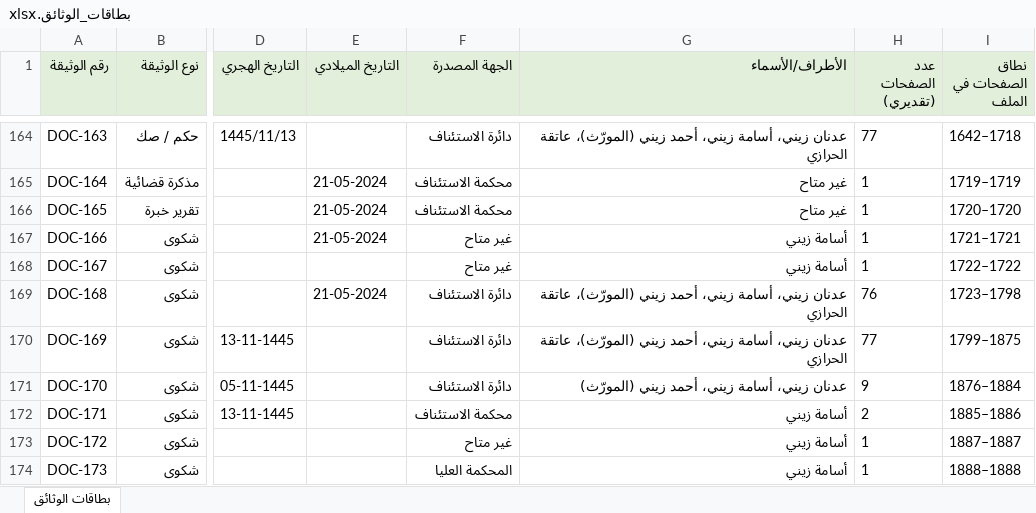
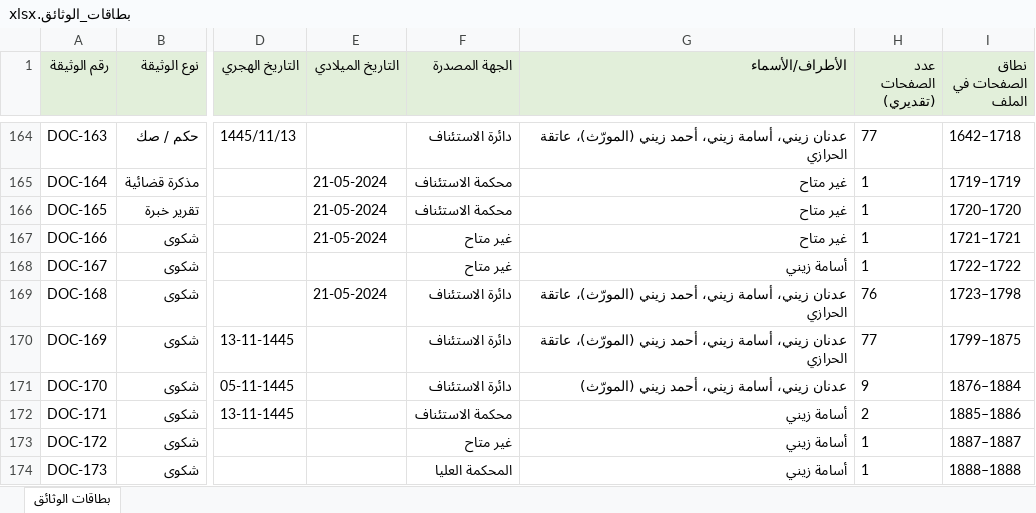
Before and after one commit to asim1417/zaini-case-audit, an Excel workbook: zaini_case_audit_output/outputs/package/بطاقات_الوثائق.xlsx, sheet بطاقات الوثائق, drawn as a sheet; only a part is shown, gaps mark what is left out; values as stored, in another font and other column widths than the file's, no borders; the diff names each change by its address in the sheet, - before the commit and + after, or states it on an @@ line.

```diff
--- a/zaini_case_audit_output/outputs/package/بطاقات_الوثائق.xlsx (sheet بطاقات الوثائق)
+++ b/zaini_case_audit_output/outputs/package/بطاقات_الوثائق.xlsx (sheet بطاقات الوثائق)
-G167 (الأطراف/الأسماء): أسامة زيني
+G167 (الأطراف/الأسماء): غير متاح
```
Also changed, not shown: zaini_case_audit_output/outputs/package/الفهرس_الموحد.xlsx, 20 other files.
